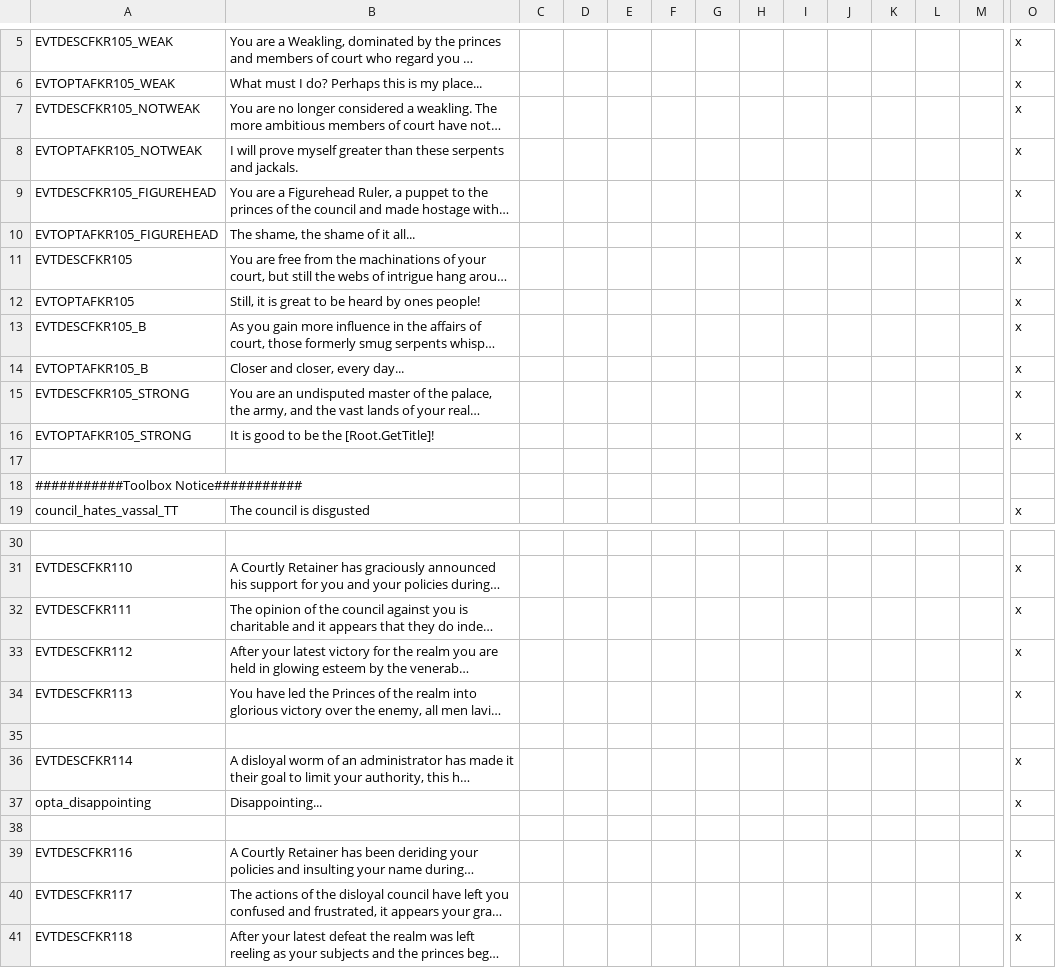
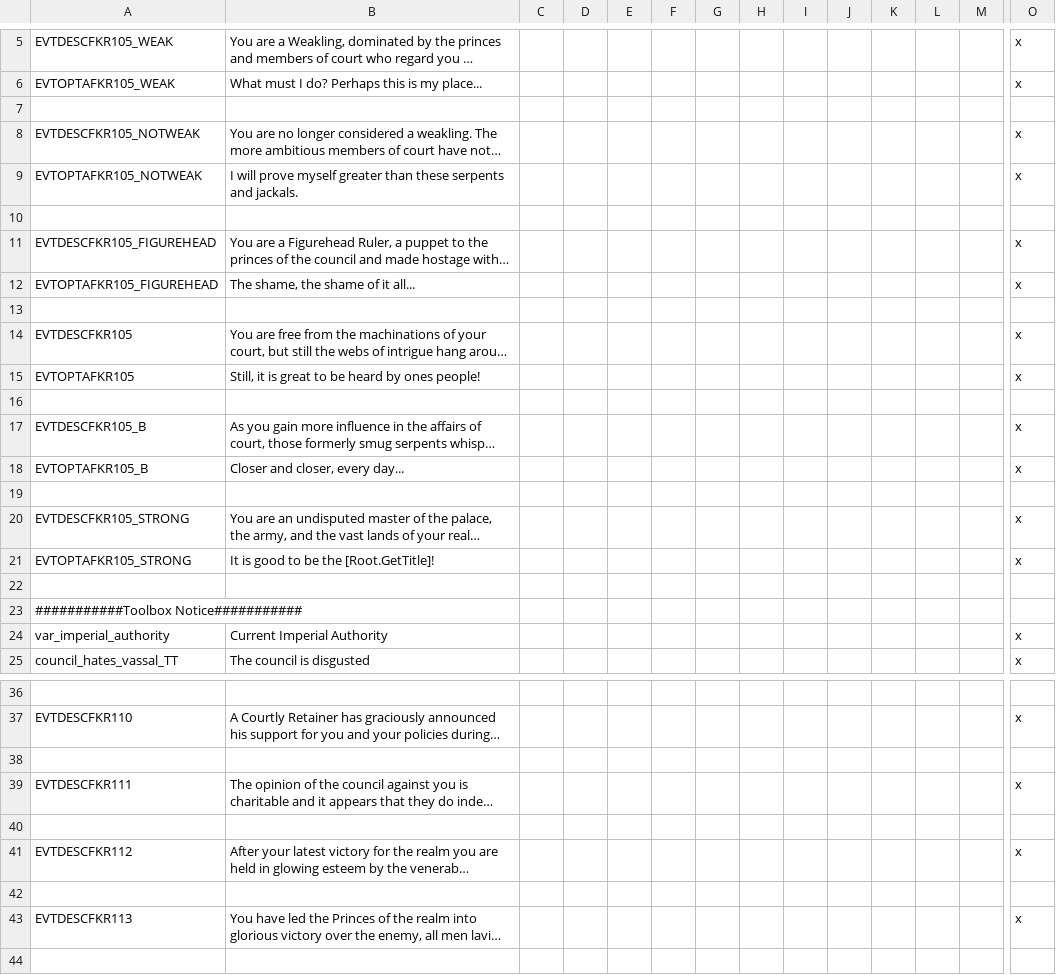
Before and after one commit to Conramagne/Bronze-Age-Mod, a CSV file: Fluvial Kings/localisation/00_fk_events.csv, drawn as a sheet; only a part is shown, gaps mark what is left out; the shorter side is filled out with more unchanged rows; long unchanged cells end in …; rows hold the shown columns only; the diff covers the shown part only; the diff names each change by its address in the sheet, - before the commit and + after, or states it on an @@ line.

```diff
--- a/Fluvial Kings/localisation/00_fk_events.csv
+++ b/Fluvial Kings/localisation/00_fk_events.csv
+row 7: (empty)
+row 10: (empty)
+row 13: (empty)
+row 16: (empty)
+row 19: (empty)
+row 24: var_imperial_authority | Current Imperial Authority |  |  |  |  |  |  |  |  |  |  |  | x
+row 38: (empty)
+row 40: (empty)
+row 42: (empty)
```
Also changed, not shown: 15 added rows elsewhere in this file, Fluvial Kings/localisation/00_fluvial_kings.csv.
